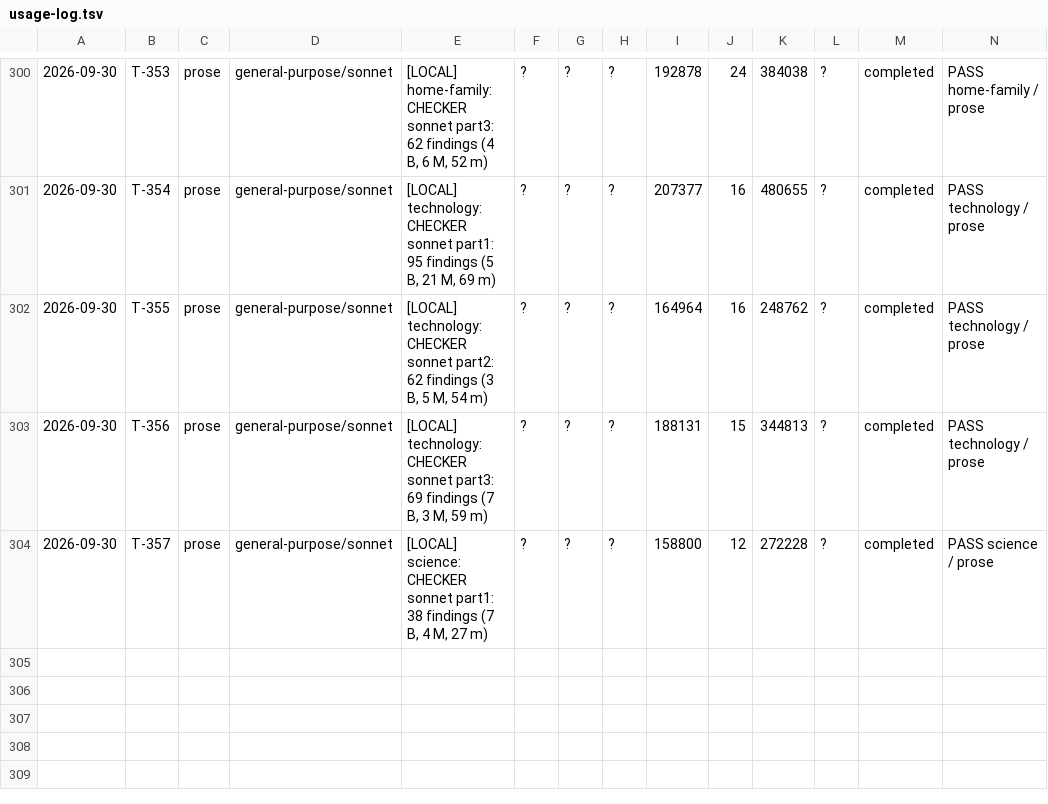
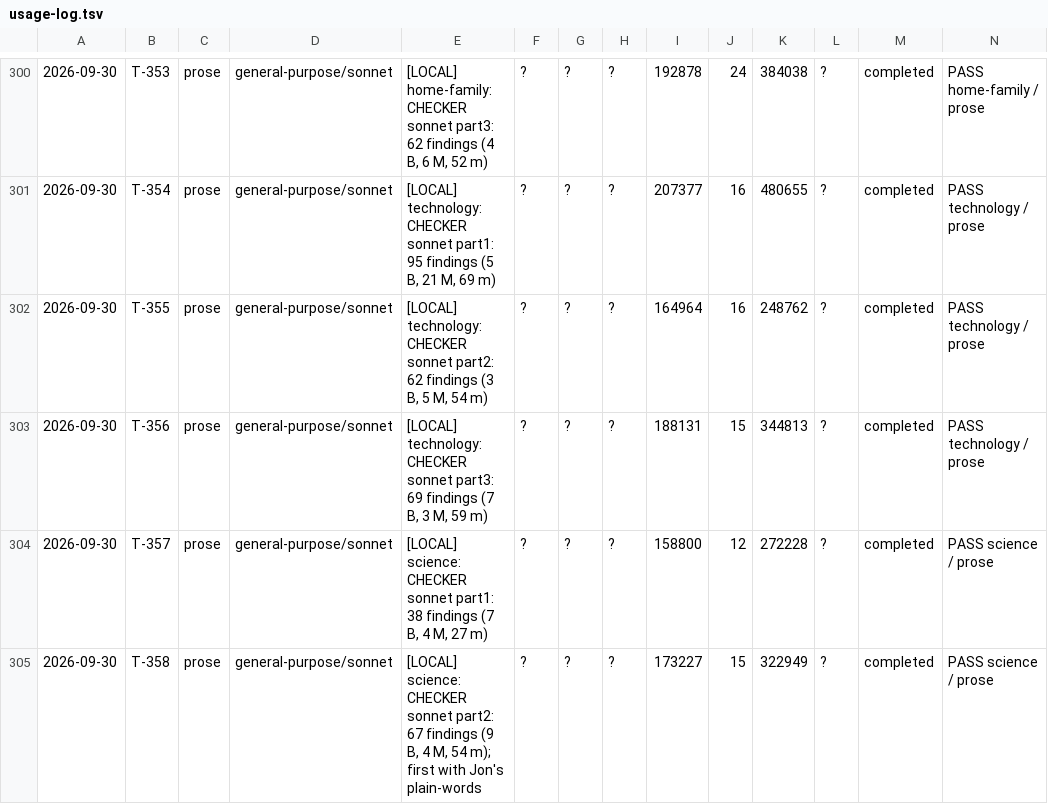
Before and after one commit to jonnystokes/USA-History-grid-book, a TSV file: control/usage-log.tsv, drawn as a sheet; only a part is shown, gaps mark what is left out; the diff names each change by its address in the sheet, - before the commit and + after, or states it on an @@ line.

```diff
--- a/control/usage-log.tsv
+++ b/control/usage-log.tsv
+row 305: 2026-09-30 | T-358 | prose | general-purpose/sonnet | [LOCAL] science: CHECKER sonnet part2: 67 findings (9 B, 4 M, 54 m); first with Jon's plain-words | ? | ? | ? | 173227 | 15 | 322949 | ? | completed | PASS science / prose
```
Also changed, not shown: 4 other files.
